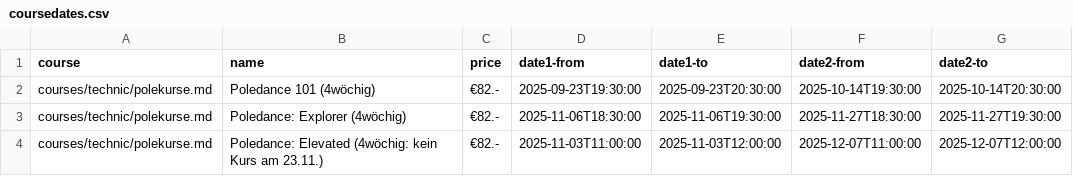
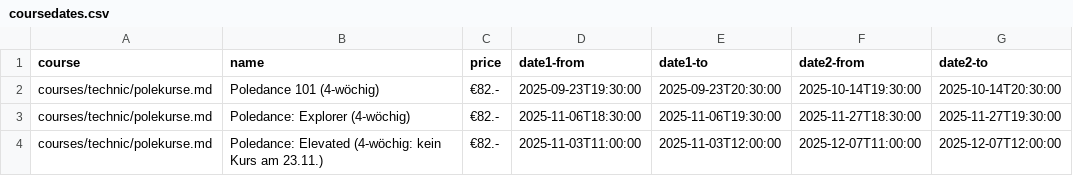
Before and after one commit to ivypoledance/ivypoledance.github.io, a CSV file: coursedates.csv, drawn as a sheet.

Commit message:
Update coursedates.csv

```diff
--- a/coursedates.csv
+++ b/coursedates.csv
@@ -1,4 +1,4 @@
 course,name,price,date1-from,date1-to,date2-from,date2-to
-courses/technic/polekurse.md,Poledance 101 (4wöchig),€82.-,2025-09-23T19:30:00,2025-09-23T20:30:00,2025-10-14T19:30:00,2025-10-14T20:30:00
-courses/technic/polekurse.md,Poledance: Explorer (4wöchig),€82.-,2025-11-06T18:30:00,2025-11-06T19:30:00,2025-11-27T18:30:00,2025-11-27T19:30:00
-courses/technic/polekurse.md,Poledance: Elevated (4wöchig: kein Kurs am 23.11.),€82.-,2025-11-03T11:00:00,2025-11-03T12:00:00,2025-12-07T11:00:00,2025-12-07T12:00:00
+courses/technic/polekurse.md,Poledance 101 (4-wöchig),€82.-,2025-09-23T19:30:00,2025-09-23T20:30:00,2025-10-14T19:30:00,2025-10-14T20:30:00
+courses/technic/polekurse.md,Poledance: Explorer (4-wöchig),€82.-,2025-11-06T18:30:00,2025-11-06T19:30:00,2025-11-27T18:30:00,2025-11-27T19:30:00
+courses/technic/polekurse.md,Poledance: Elevated (4-wöchig: kein Kurs am 23.11.),€82.-,2025-11-03T11:00:00,2025-11-03T12:00:00,2025-12-07T11:00:00,2025-12-07T12:00:00
```
